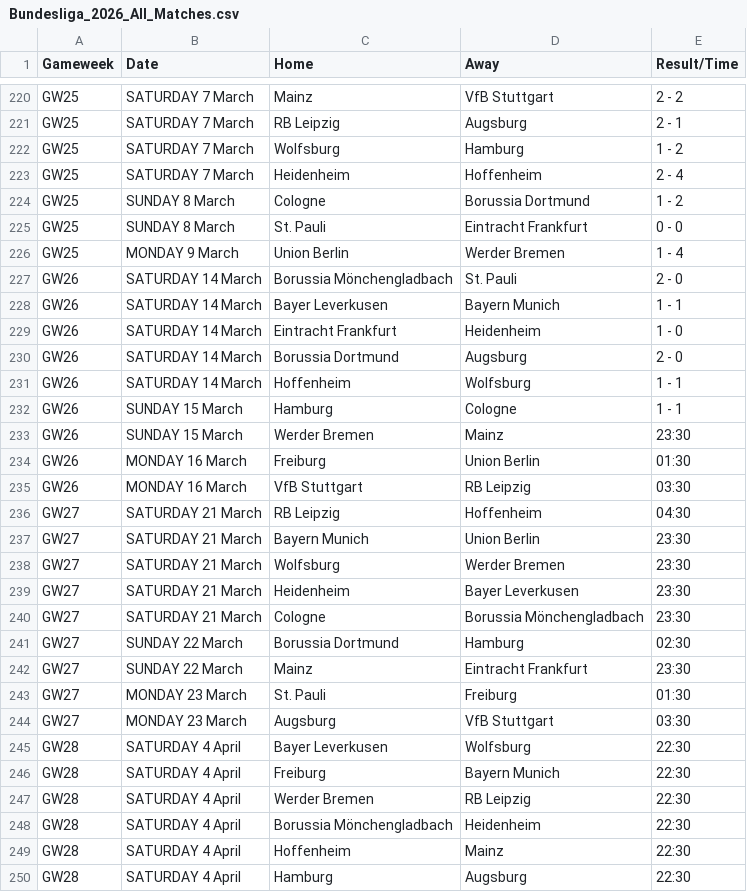
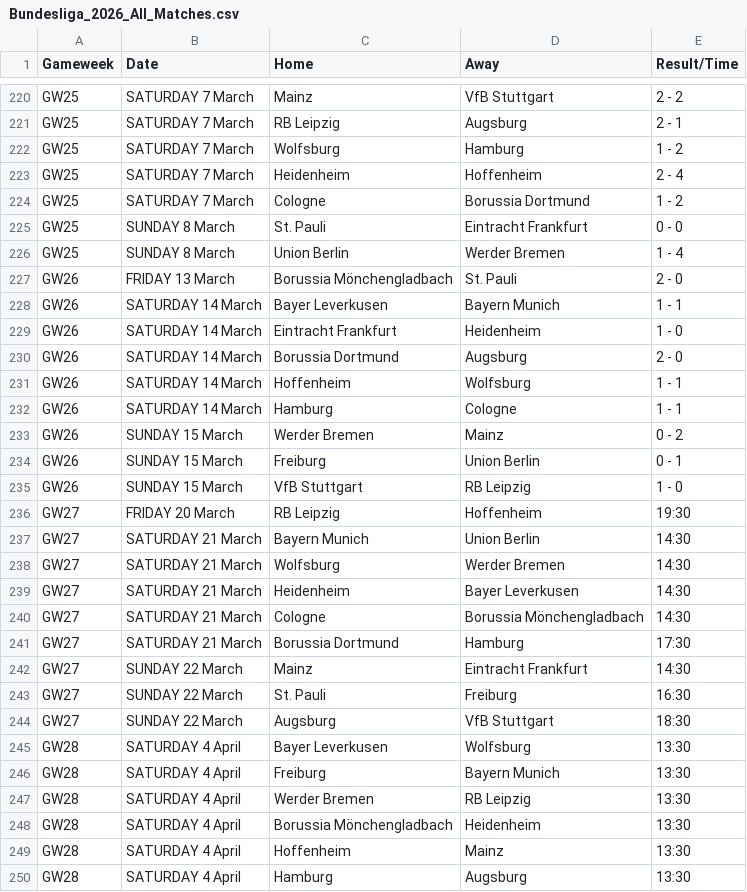
Before and after one commit to kminh1209/Soccer_ticket_Crawl, a CSV file: result_csv/Bundesliga_2026_All_Matches.csv, drawn as a sheet; only a part is shown, gaps mark what is left out; the diff covers the shown part only.

```diff
--- a/result_csv/Bundesliga_2026_All_Matches.csv
+++ b/result_csv/Bundesliga_2026_All_Matches.csv
@@ -223,6 +223,6 @@ GW25,SATURDAY 7 March,Wolfsburg,Hamburg,1 - 2
 GW25,SATURDAY 7 March,Heidenheim,Hoffenheim,2 - 4
-GW25,SUNDAY 8 March,Cologne,Borussia Dortmund,1 - 2
+GW25,SATURDAY 7 March,Cologne,Borussia Dortmund,1 - 2
 GW25,SUNDAY 8 March,St. Pauli,Eintracht Frankfurt,0 - 0
-GW25,MONDAY 9 March,Union Berlin,Werder Bremen,1 - 4
-GW26,SATURDAY 14 March,Borussia Mönchengladbach,St. Pauli,2 - 0
+GW25,SUNDAY 8 March,Union Berlin,Werder Bremen,1 - 4
+GW26,FRIDAY 13 March,Borussia Mönchengladbach,St. Pauli,2 - 0
 GW26,SATURDAY 14 March,Bayer Leverkusen,Bayern Munich,1 - 1
@@ -231,20 +231,20 @@ GW26,SATURDAY 14 March,Borussia Dortmund,Augsburg,2 - 0
 GW26,SATURDAY 14 March,Hoffenheim,Wolfsburg,1 - 1
-GW26,SUNDAY 15 March,Hamburg,Cologne,1 - 1
-GW26,SUNDAY 15 March,Werder Bremen,Mainz,23:30
-GW26,MONDAY 16 March,Freiburg,Union Berlin,01:30
-GW26,MONDAY 16 March,VfB Stuttgart,RB Leipzig,03:30
-GW27,SATURDAY 21 March,RB Leipzig,Hoffenheim,04:30
-GW27,SATURDAY 21 March,Bayern Munich,Union Berlin,23:30
-GW27,SATURDAY 21 March,Wolfsburg,Werder Bremen,23:30
-GW27,SATURDAY 21 March,Heidenheim,Bayer Leverkusen,23:30
-GW27,SATURDAY 21 March,Cologne,Borussia Mönchengladbach,23:30
-GW27,SUNDAY 22 March,Borussia Dortmund,Hamburg,02:30
-GW27,SUNDAY 22 March,Mainz,Eintracht Frankfurt,23:30
-GW27,MONDAY 23 March,St. Pauli,Freiburg,01:30
-GW27,MONDAY 23 March,Augsburg,VfB Stuttgart,03:30
-GW28,SATURDAY 4 April,Bayer Leverkusen,Wolfsburg,22:30
-GW28,SATURDAY 4 April,Freiburg,Bayern Munich,22:30
-GW28,SATURDAY 4 April,Werder Bremen,RB Leipzig,22:30
-GW28,SATURDAY 4 April,Borussia Mönchengladbach,Heidenheim,22:30
-GW28,SATURDAY 4 April,Hoffenheim,Mainz,22:30
-GW28,SATURDAY 4 April,Hamburg,Augsburg,22:30
+GW26,SATURDAY 14 March,Hamburg,Cologne,1 - 1
+GW26,SUNDAY 15 March,Werder Bremen,Mainz,0 - 2
+GW26,SUNDAY 15 March,Freiburg,Union Berlin,0 - 1
+GW26,SUNDAY 15 March,VfB Stuttgart,RB Leipzig,1 - 0
+GW27,FRIDAY 20 March,RB Leipzig,Hoffenheim,19:30
+GW27,SATURDAY 21 March,Bayern Munich,Union Berlin,14:30
+GW27,SATURDAY 21 March,Wolfsburg,Werder Bremen,14:30
+GW27,SATURDAY 21 March,Heidenheim,Bayer Leverkusen,14:30
+GW27,SATURDAY 21 March,Cologne,Borussia Mönchengladbach,14:30
+GW27,SATURDAY 21 March,Borussia Dortmund,Hamburg,17:30
+GW27,SUNDAY 22 March,Mainz,Eintracht Frankfurt,14:30
+GW27,SUNDAY 22 March,St. Pauli,Freiburg,16:30
+GW27,SUNDAY 22 March,Augsburg,VfB Stuttgart,18:30
+GW28,SATURDAY 4 April,Bayer Leverkusen,Wolfsburg,13:30
+GW28,SATURDAY 4 April,Freiburg,Bayern Munich,13:30
+GW28,SATURDAY 4 April,Werder Bremen,RB Leipzig,13:30
+GW28,SATURDAY 4 April,Borussia Mönchengladbach,Heidenheim,13:30
+GW28,SATURDAY 4 April,Hoffenheim,Mainz,13:30
+GW28,SATURDAY 4 April,Hamburg,Augsburg,13:30
```
Also changed, not shown: 130 edited cells elsewhere in this file, result_csv/Eredivisie_2026_All_Matches.csv, result_csv/Ligue1_2025_Final_Clean.csv, 4 other files.
